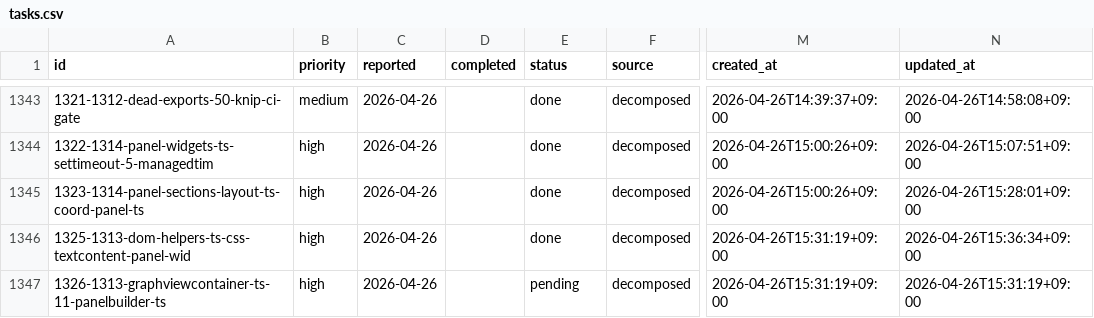
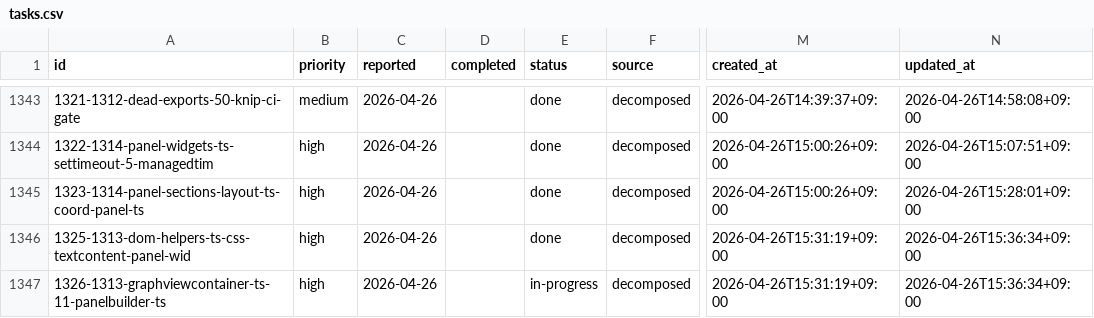
Before and after one commit to laximgqozaZZZYT/obsidian-graph-island, a CSV file: scripts/pipeline/tasks.csv, drawn as a sheet; only a part is shown, gaps mark what is left out; the diff names each change by its address in the sheet, - before the commit and + after, or states it on an @@ line.

Commit message:
chore: start task 1326-1313-graphviewcontainer-ts-11-panelbuilder-ts

```diff
--- a/scripts/pipeline/tasks.csv
+++ b/scripts/pipeline/tasks.csv
-E1347 (status): pending
+E1347 (status): in-progress
-N1347 (updated_at): 2026-04-26T15:31:19+09:00
+N1347 (updated_at): 2026-04-26T15:36:34+09:00
```
